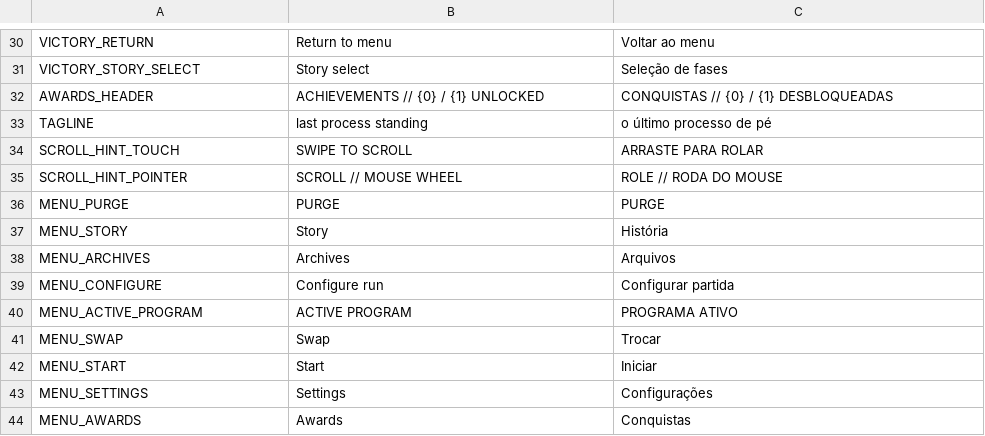
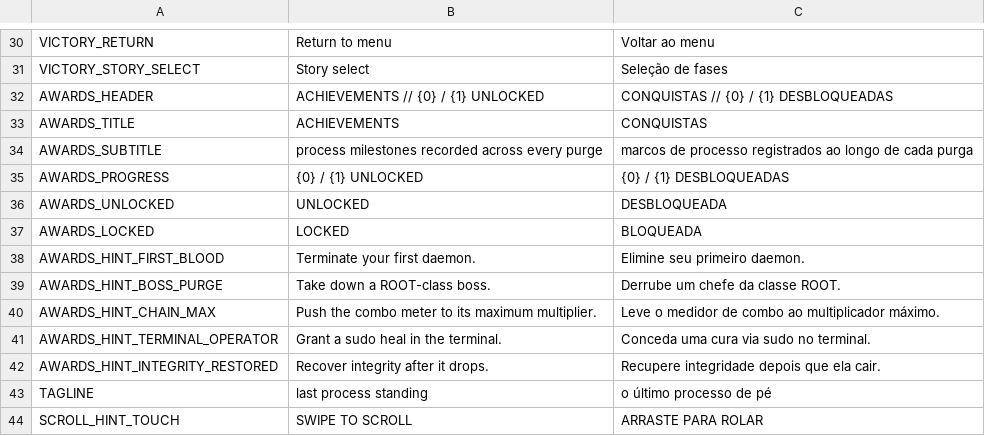
Before and after one commit to mafuzyk/kernel-panic, a CSV file: assets/i18n/strings.csv, drawn as a sheet; only a part is shown, gaps mark what is left out; the shorter side is filled out with more unchanged rows.

Commit message:
feat: rebuild achievements in editorial direction

```diff
--- a/assets/i18n/strings.csv
+++ b/assets/i18n/strings.csv
@@ -32,2 +32,12 @@ VICTORY_STORY_SELECT,Story select,Seleção de fases
 AWARDS_HEADER,ACHIEVEMENTS // {0} / {1} UNLOCKED,CONQUISTAS // {0} / {1} DESBLOQUEADAS
+AWARDS_TITLE,ACHIEVEMENTS,CONQUISTAS
+AWARDS_SUBTITLE,process milestones recorded across every purge,marcos de processo registrados ao longo de cada purga
+AWARDS_PROGRESS,{0} / {1} UNLOCKED,{0} / {1} DESBLOQUEADAS
+AWARDS_UNLOCKED,UNLOCKED,DESBLOQUEADA
+AWARDS_LOCKED,LOCKED,BLOQUEADA
+AWARDS_HINT_FIRST_BLOOD,Terminate your first daemon.,Elimine seu primeiro daemon.
+AWARDS_HINT_BOSS_PURGE,Take down a ROOT-class boss.,Derrube um chefe da classe ROOT.
+AWARDS_HINT_CHAIN_MAX,Push the combo meter to its maximum multiplier.,Leve o medidor de combo ao multiplicador máximo.
+AWARDS_HINT_TERMINAL_OPERATOR,Grant a sudo heal in the terminal.,Conceda uma cura via sudo no terminal.
+AWARDS_HINT_INTEGRITY_RESTORED,Recover integrity after it drops.,Recupere integridade depois que ela cair.
 TAGLINE,last process standing,o último processo de pé
```
Also changed, not shown: 6 other files.
